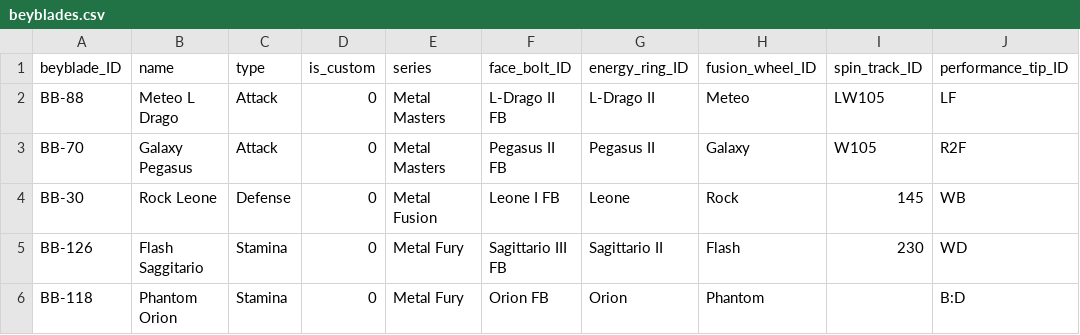
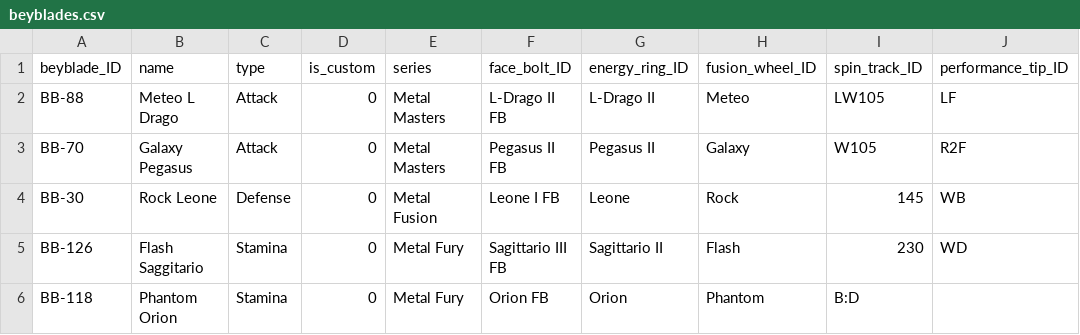
Before and after one commit to Jonayet10/Beyblade-Database-Project, a CSV file: beyblades.csv, drawn as a sheet.

```diff
--- a/beyblades.csv
+++ b/beyblades.csv
@@ -5,2 +5,2 @@ BB-30,Rock Leone,Defense,0,Metal Fusion,Leone I FB,Leone,Rock,145,WB
 BB-126,Flash Saggitario,Stamina,0,Metal Fury,Sagittario III FB,Sagittario II,Flash,230,WD
-BB-118,Phantom Orion,Stamina,0,Metal Fury,Orion FB,Orion,Phantom,,B:D
+BB-118,Phantom Orion,Stamina,0,Metal Fury,Orion FB,Orion,Phantom,B:D
```
Also changed, not shown: parts.csv, users.csv, 4 other files.
